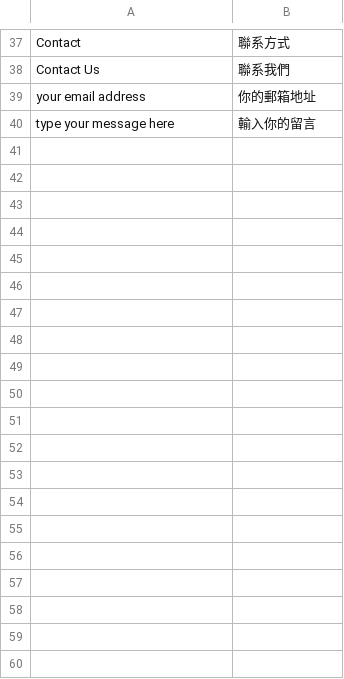
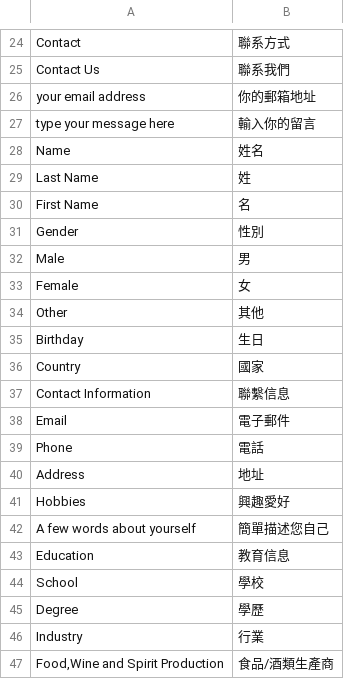
Before and after one commit to xuqian/eva-engine, a CSV file: website/Epic/data/languages/zh_TW/epic.csv, drawn as a sheet; only a part is shown, gaps mark what is left out; the diff covers the shown part only; the diff names each change by its address in the sheet, - before the commit and + after, or states it on an @@ line.

```diff
--- a/website/Epic/data/languages/zh_TW/epic.csv
+++ b/website/Epic/data/languages/zh_TW/epic.csv
+row 28: Name | 姓名
+row 29: Last Name | 姓
+row 30: First Name | 名
+row 31: Gender | 性別
+row 32: Male | 男
+row 33: Female | 女
+row 34: Other | 其他
+row 35: Birthday | 生日
+row 36: Country | 國家
+row 37: Contact Information | 聯繫信息
+row 38: Email | 電子郵件
+row 39: Phone | 電話
+row 40: Address | 地址
+row 41: Hobbies | 興趣愛好
+row 42: A few words about yourself | 簡單描述您自己
+row 43: Education | 教育信息
+row 44: School | 學校
+row 45: Degree | 學歷
+row 46: Industry | 行業
+row 47: Food,Wine and Spirit Production | 食品/酒類生產商
```
Also changed, not shown: 63 added rows, 14 removed rows and 7 edited cells elsewhere in this file, website/Epic/data/languages/fr/epic.csv, website/Epic/data/languages/zh/epic.csv, 1 other file.
